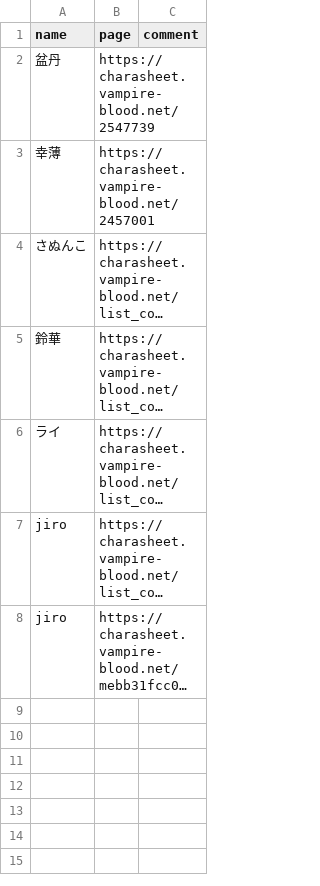
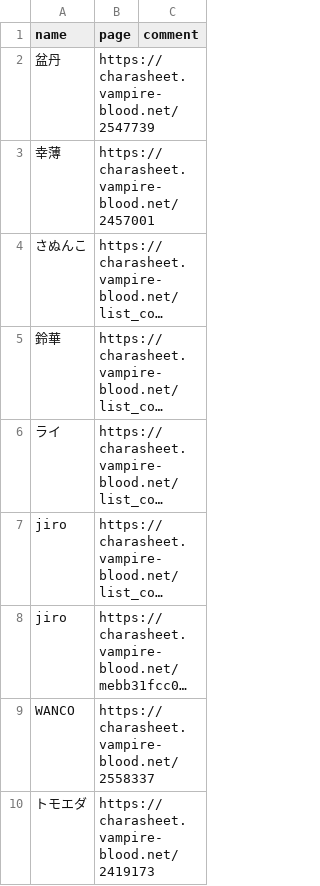
Before and after one commit to jiro4989/coc-radar, a CSV file: conf/page.csv, drawn as a sheet; long unchanged cells end in …; the diff names each change by its address in the sheet, - before the commit and + after, or states it on an @@ line.

Commit message:
探索者追加

```diff
--- a/conf/page.csv
+++ b/conf/page.csv
+row 9: WANCO | https://charasheet.vampire-blood.net/2558337
+row 10: トモエダ | https://charasheet.vampire-blood.net/2419173
```
